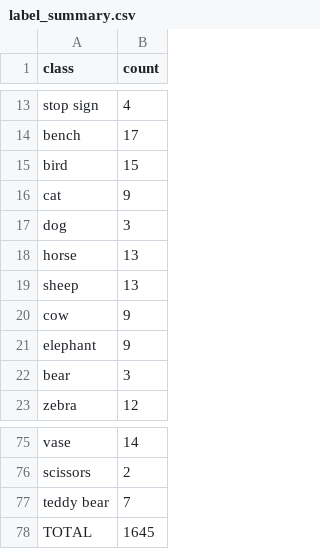
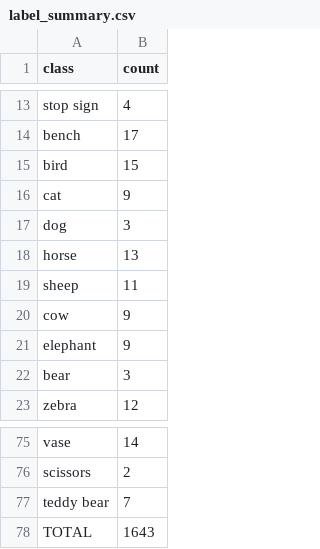
Before and after one commit to hoanghaidang1233/K5-L23-Day10-NHOM03-XeBayTestNa-Dataset-Release-Handover, a CSV file: submission/r3007/handover/lab250_95697c6d4612_v2/label_summary.csv, drawn as a sheet; only a part is shown, gaps mark what is left out.

```diff
--- a/submission/r3007/handover/lab250_95697c6d4612_v2/label_summary.csv
+++ b/submission/r3007/handover/lab250_95697c6d4612_v2/label_summary.csv
@@ -18,3 +18,3 @@ dog,3
 horse,13
-sheep,13
+sheep,11
 cow,9
@@ -77,2 +77,2 @@ scissors,2
 teddy bear,7
-TOTAL,1645
+TOTAL,1643
```
Also changed, not shown: submission/r3007/handover/lab250_95697c6d4612_v2/manifest.csv, submission/r3007/handover/lab250_95697c6d4612_v2/rework_queue.csv, 7 other files.
